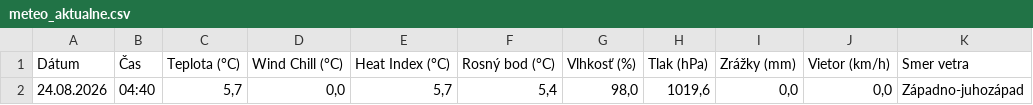
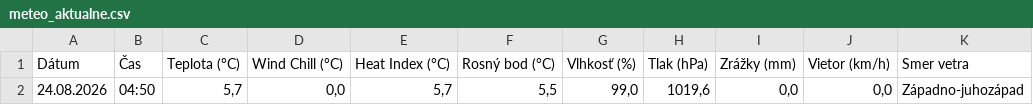
Before and after one commit to dafecko/Puste_Pole_Meteo, a CSV file: meteo_aktualne.csv, drawn as a sheet; only a part is shown; the diff names each change by its address in the sheet, - before the commit and + after, or states it on an @@ line.

```diff
--- a/meteo_aktualne.csv
+++ b/meteo_aktualne.csv
-B2 (Čas): 04:40
+B2 (Čas): 04:50
-F2 (Rosný bod (°C)): 5,4
+F2 (Rosný bod (°C)): 5,5
-G2 (Vlhkosť (%)): 98,0
+G2 (Vlhkosť (%)): 99,0
```
